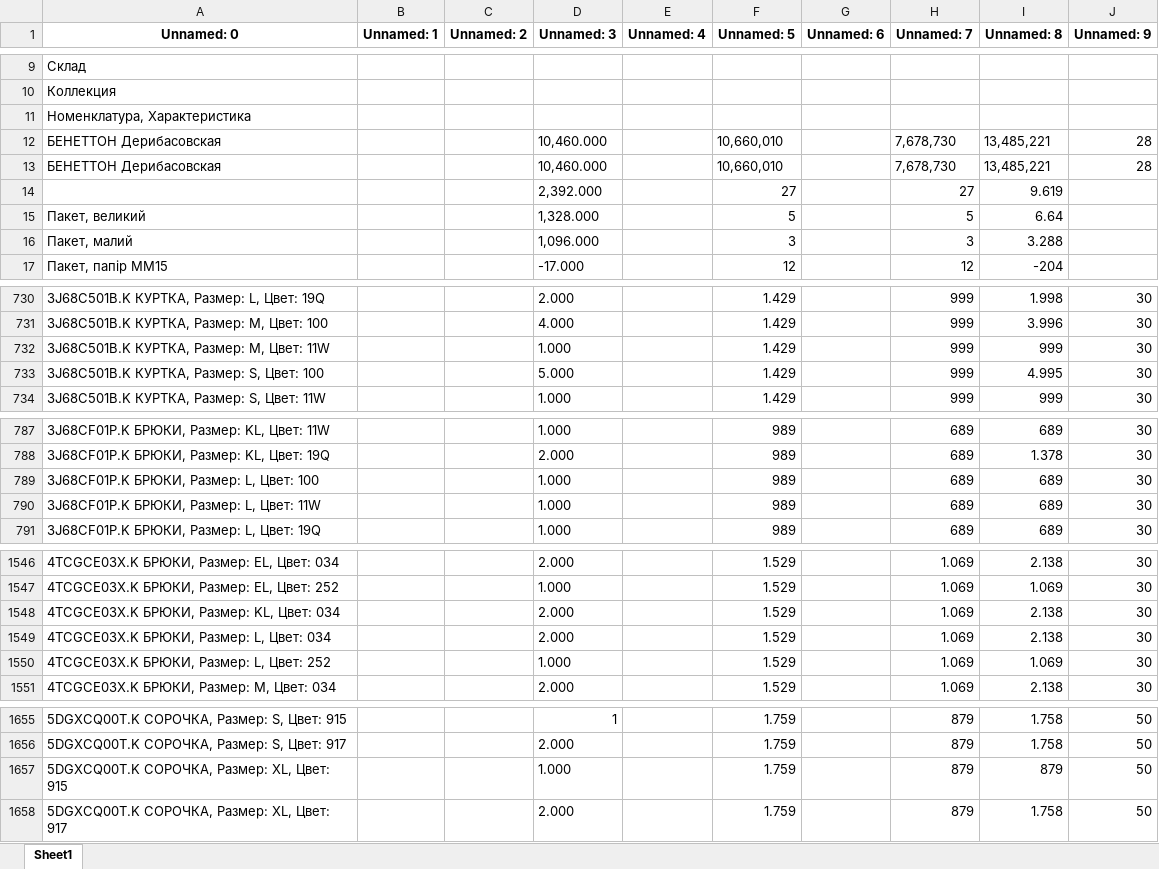
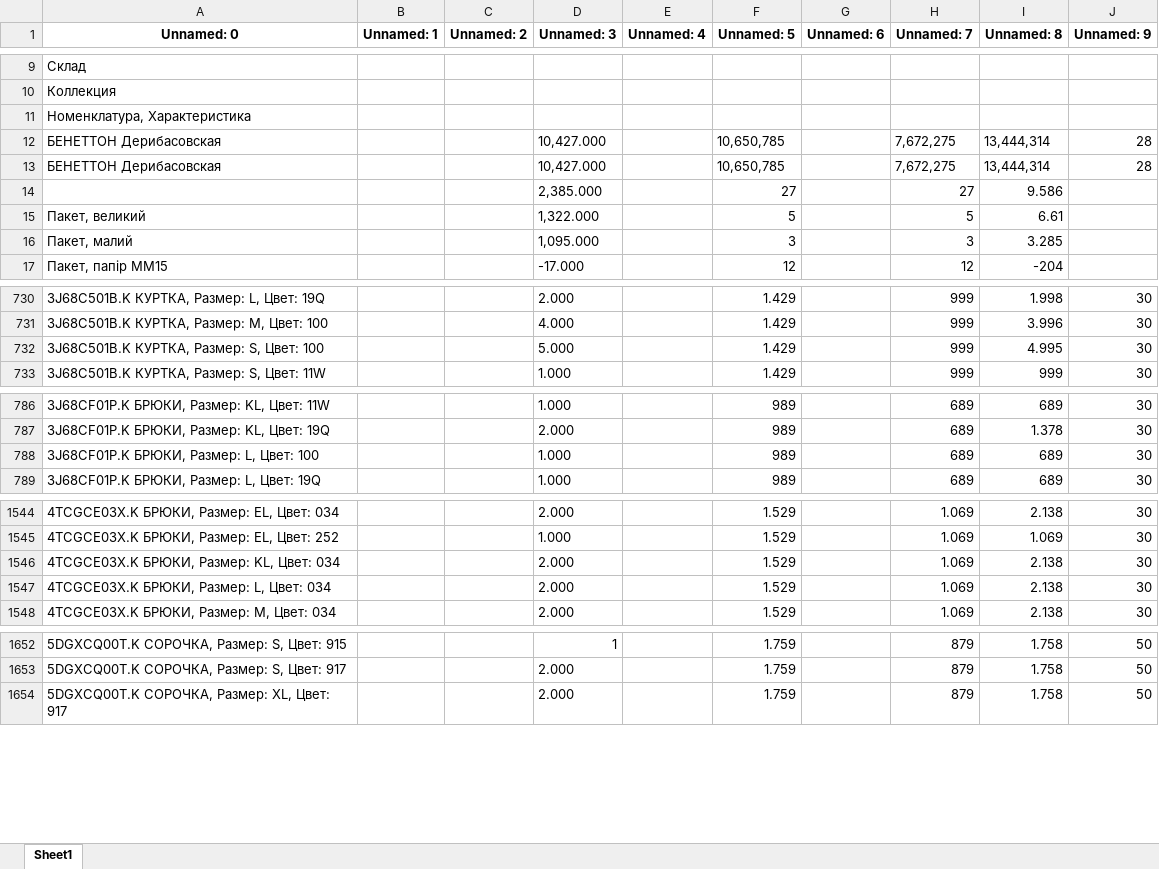
Before and after one commit to urasol74/shop, an Excel workbook: data/der.xlsx, sheet Sheet1, drawn as a sheet; only a part is shown, gaps mark what is left out; values as stored, in another font and other column widths than the file's, no borders; the diff covers the shown part only; the diff names each change by its address in the sheet, - before the commit and + after, or states it on an @@ line.

```diff
--- a/data/der.xlsx (sheet Sheet1)
+++ b/data/der.xlsx (sheet Sheet1)
-D12:D13 (Unnamed: 3): 10,460.000
+D12:D13 (Unnamed: 3): 10,427.000
-F12:F13 (Unnamed: 5): 10,660,010
+F12:F13 (Unnamed: 5): 10,650,785
-H12:H13 (Unnamed: 7): 7,678,730
+H12:H13 (Unnamed: 7): 7,672,275
-I12:I13 (Unnamed: 8): 13,485,221
+I12:I13 (Unnamed: 8): 13,444,314
-D14 (Unnamed: 3): 2,392.000
+D14 (Unnamed: 3): 2,385.000
-I14 (Unnamed: 8): 9.619
+I14 (Unnamed: 8): 9.586
-D15 (Unnamed: 3): 1,328.000
+D15 (Unnamed: 3): 1,322.000
-I15 (Unnamed: 8): 6.64
+I15 (Unnamed: 8): 6.61
-D16 (Unnamed: 3): 1,096.000
+D16 (Unnamed: 3): 1,095.000
-I16 (Unnamed: 8): 3.288
+I16 (Unnamed: 8): 3.285
-row 732: 3J68C501B.K КУРТКА, Размер: M, Цвет: 11W |  |  | 1.000 |  | 1.429 |  | 999 | 999 | 30
-row 790: 3J68CF01P.K БРЮКИ, Размер: L, Цвет: 11W |  |  | 1.000 |  | 989 |  | 689 | 689 | 30
-row 1550: 4TCGCE03X.K БРЮКИ, Размер: L, Цвет: 252 |  |  | 1.000 |  | 1.529 |  | 1.069 | 1.069 | 30
-row 1657: 5DGXCQ00T.K СОРОЧКА, Размер: XL, Цвет: 915 |  |  | 1.000 |  | 1.759 |  | 879 | 879 | 50
```
Also changed, not shown: 1 removed row and 53 edited cells elsewhere in this sheet, 8 other files.
